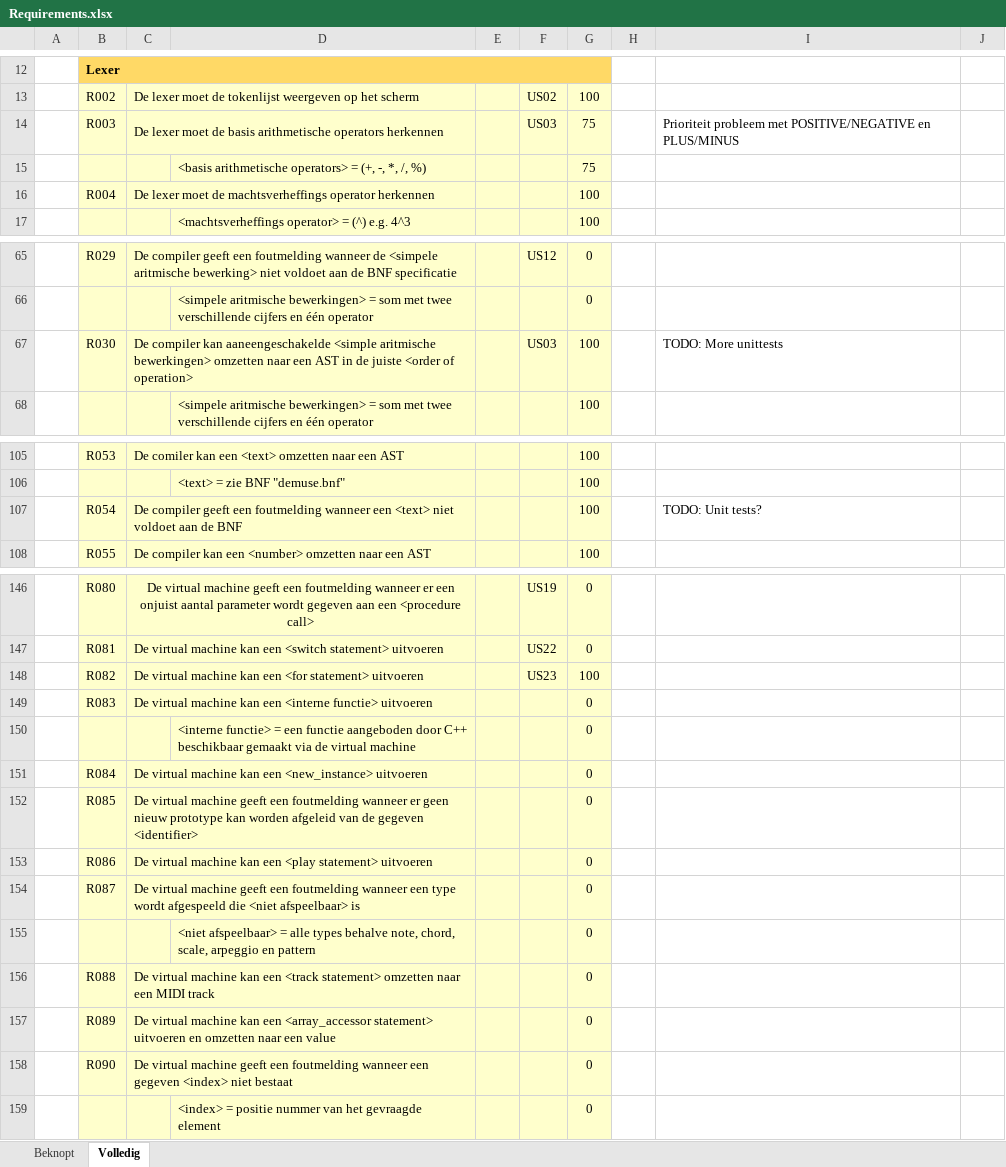
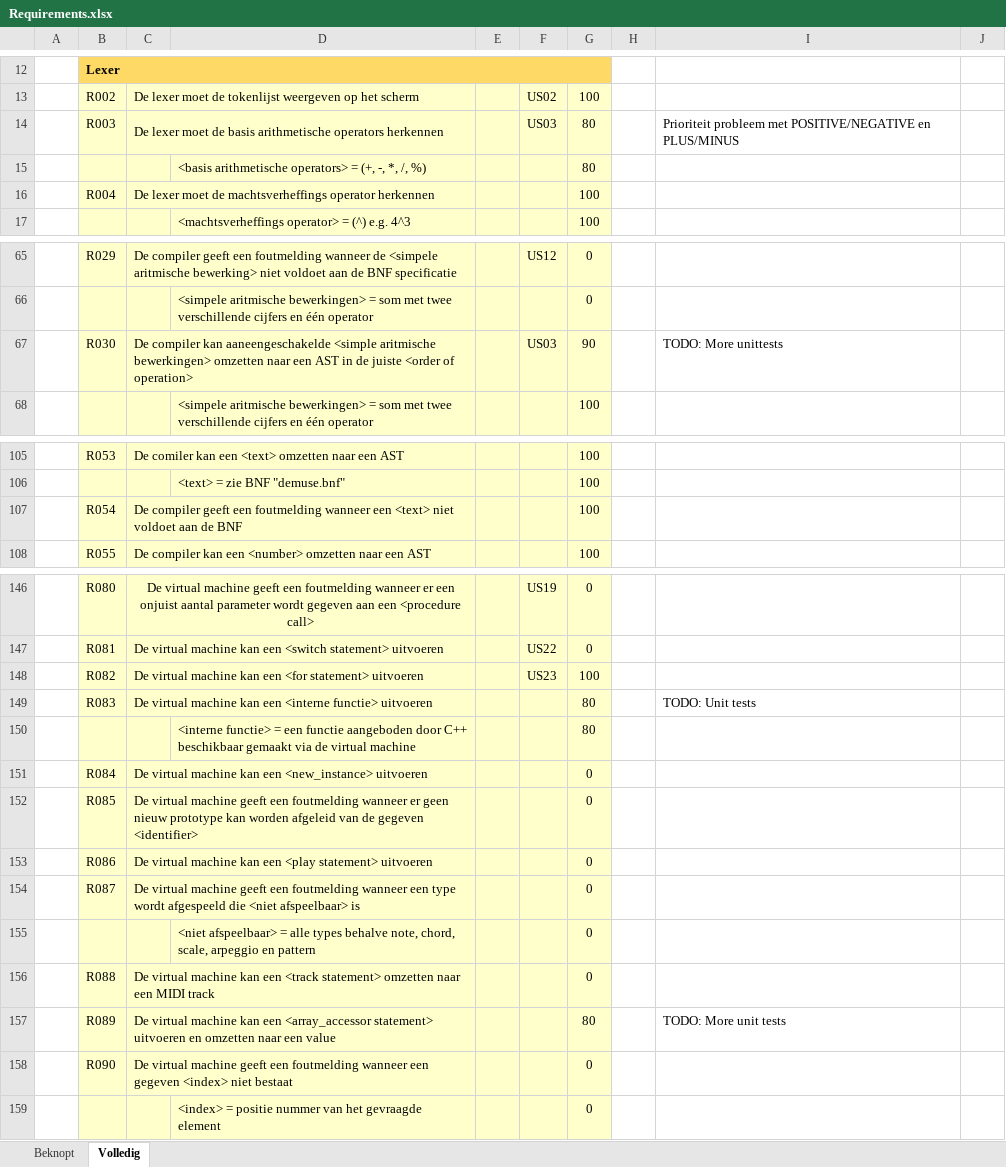
Before and after one commit to mrombout/DEMUSE, an Excel workbook: docs/Requirements.xlsx, sheet Volledig, drawn as a sheet; only a part is shown, gaps mark what is left out; values as stored, in another font and other column widths than the file's, no borders; charts and pictures and conditional formats not drawn; the diff covers the shown part only; the diff names each change by its address in the sheet, - before the commit and + after, or states it on an @@ line.

```diff
--- a/docs/Requirements.xlsx (sheet Volledig)
+++ b/docs/Requirements.xlsx (sheet Volledig)
-G14:G15: 75
+G14:G15: 80
-G67: 100
+G67: 90
-I107: TODO: Unit tests?
+I107: (empty)
-G149:G150: 0
+G149:G150: 80
-I149: (empty)
+I149: TODO: Unit tests
-G157: 0
+G157: 80
-I157: (empty)
+I157: TODO: More unit tests
```
Also changed, not shown: 18 edited cells elsewhere in this sheet.
